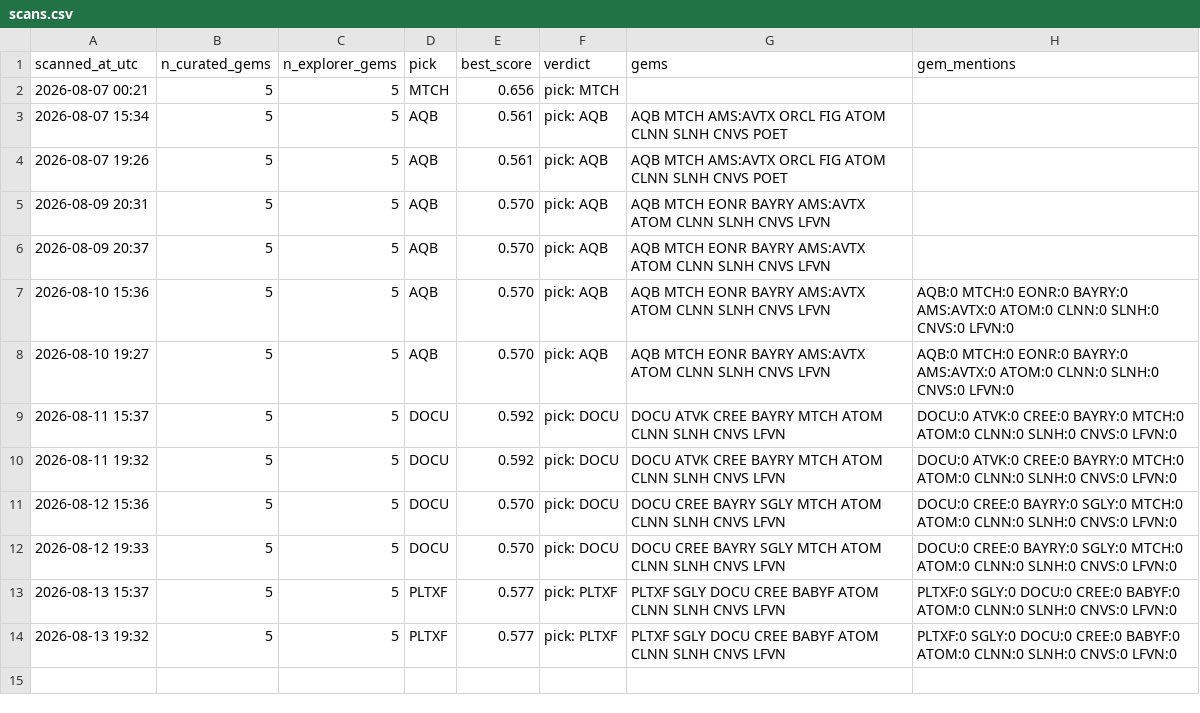
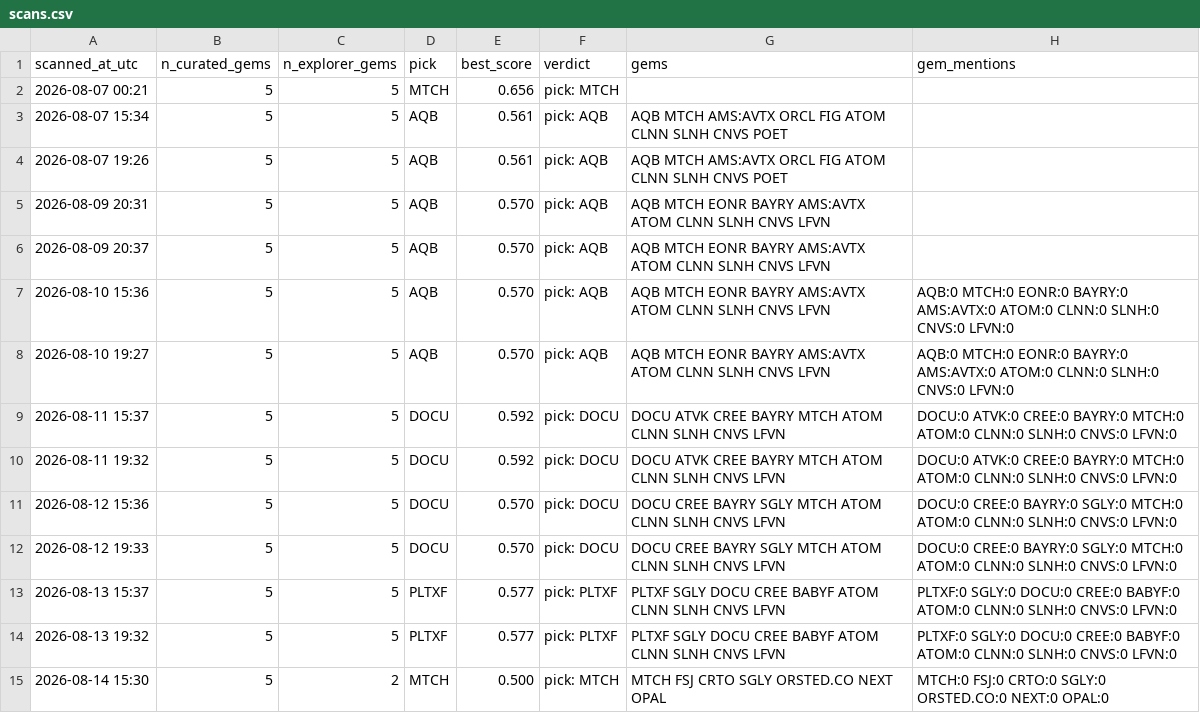
Before and after one commit to cbaduboateng/nicol-calcium-score, a CSV file: portfolio/scans.csv, drawn as a sheet; the diff names each change by its address in the sheet, - before the commit and + after, or states it on an @@ line.

```diff
--- a/portfolio/scans.csv
+++ b/portfolio/scans.csv
+row 15: 2026-08-14 15:30 | 5 | 2 | MTCH | 0.500 | pick: MTCH | MTCH FSJ CRTO SGLY ORSTED.CO NEXT OPAL | MTCH:0 FSJ:0 CRTO:0 SGLY:0 ORSTED.CO:0 NEXT:0 OPAL:0
```
